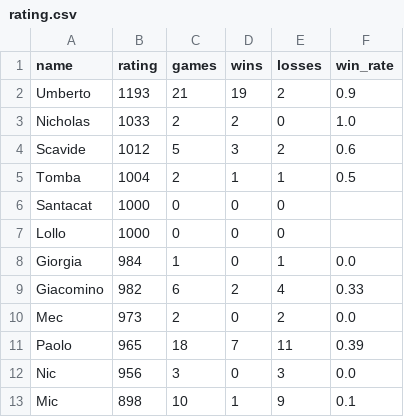
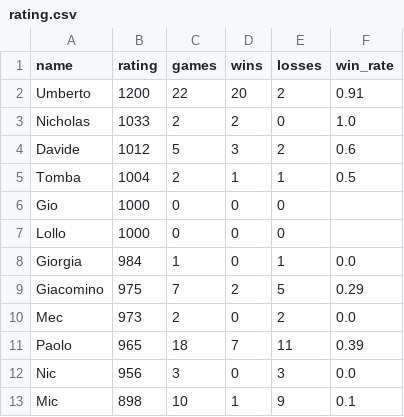
Before and after one commit to udilaudo/ping-pong, a CSV file: results/rating.csv, drawn as a sheet.

```diff
--- a/results/rating.csv
+++ b/results/rating.csv
@@ -1,10 +1,10 @@
 name,rating,games,wins,losses,win_rate
-Umberto,1193,21,19,2,0.9
+Umberto,1200,22,20,2,0.91
 Nicholas,1033,2,2,0,1.0
-Scavide,1012,5,3,2,0.6
+Davide,1012,5,3,2,0.6
 Tomba,1004,2,1,1,0.5
-Santacat,1000,0,0,0,
+Gio,1000,0,0,0,
 Lollo,1000,0,0,0,
 Giorgia,984,1,0,1,0.0
-Giacomino,982,6,2,4,0.33
+Giacomino,975,7,2,5,0.29
 Mec,973,2,0,2,0.0
```
Also changed, not shown: 6 other files.
